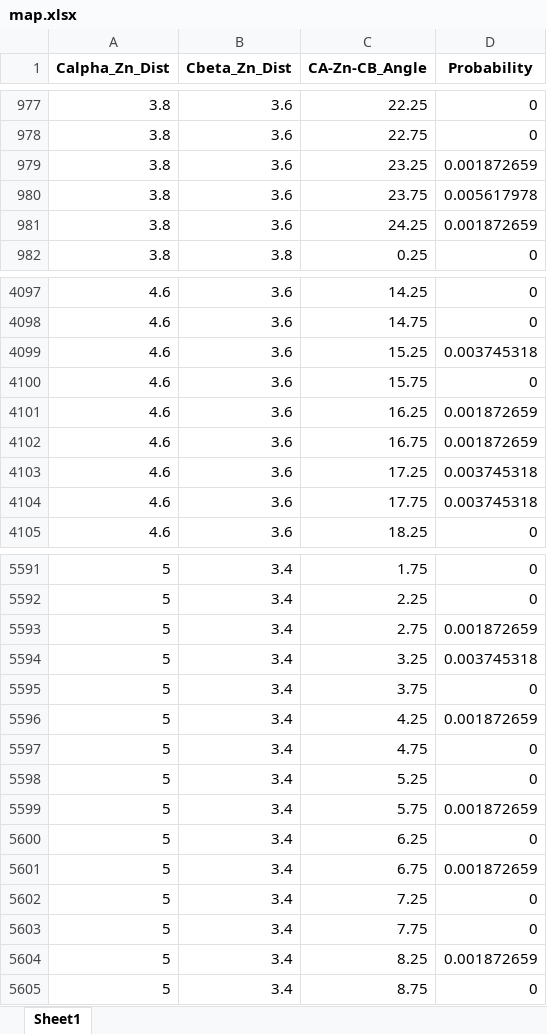
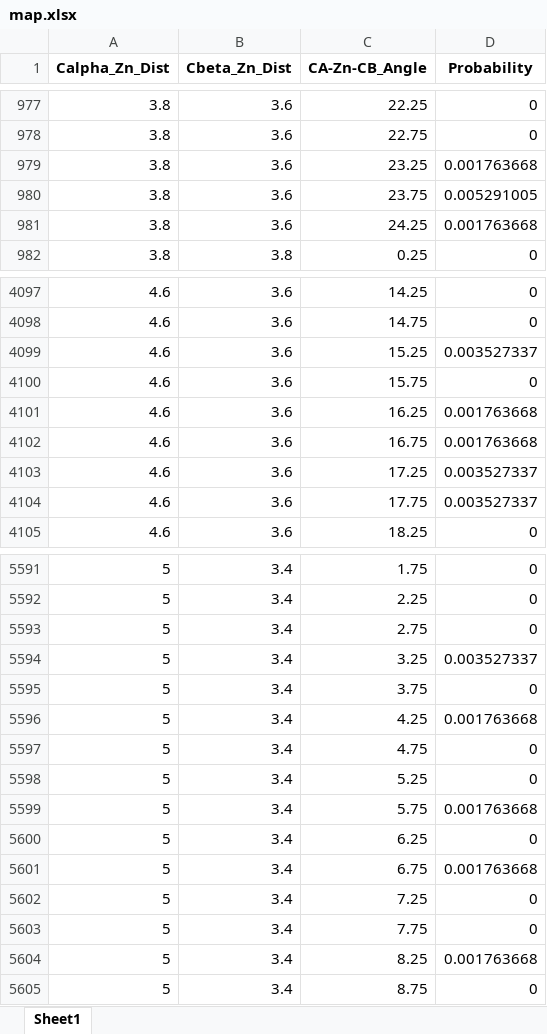
Before and after one commit to SNU-Songlab/Metal-Installer-code, an Excel workbook: probability/Zn/3His/map.xlsx, sheet Sheet1, drawn as a sheet; only a part is shown, gaps mark what is left out; values as stored, in another font and other column widths than the file's, no borders; the diff covers the shown part only; the diff names each change by its address in the sheet, - before the commit and + after, or states it on an @@ line.

```diff
--- a/probability/Zn/3His/map.xlsx (sheet Sheet1)
+++ b/probability/Zn/3His/map.xlsx (sheet Sheet1)
-D979 (Probability): 0.001872659
+D979 (Probability): 0.001763668
-D980 (Probability): 0.005617978
+D980 (Probability): 0.005291005
-D981 (Probability): 0.001872659
+D981 (Probability): 0.001763668
-D4099 (Probability): 0.003745318
+D4099 (Probability): 0.003527337
-D4101:D4102 (Probability): 0.001872659
+D4101:D4102 (Probability): 0.001763668
-D4103:D4104 (Probability): 0.003745318
+D4103:D4104 (Probability): 0.003527337
-D5593 (Probability): 0.001872659
+D5593 (Probability): 0
-D5594 (Probability): 0.003745318
+D5594 (Probability): 0.003527337
-D5596 (Probability): 0.001872659
+D5596 (Probability): 0.001763668
-D5599 (Probability): 0.001872659
+D5599 (Probability): 0.001763668
-D5601 (Probability): 0.001872659
+D5601 (Probability): 0.001763668
-D5604 (Probability): 0.001872659
+D5604 (Probability): 0.001763668
```
Also changed, not shown: 121 edited cells elsewhere in this sheet, probability/Zn/3His/threshold.xlsx.
